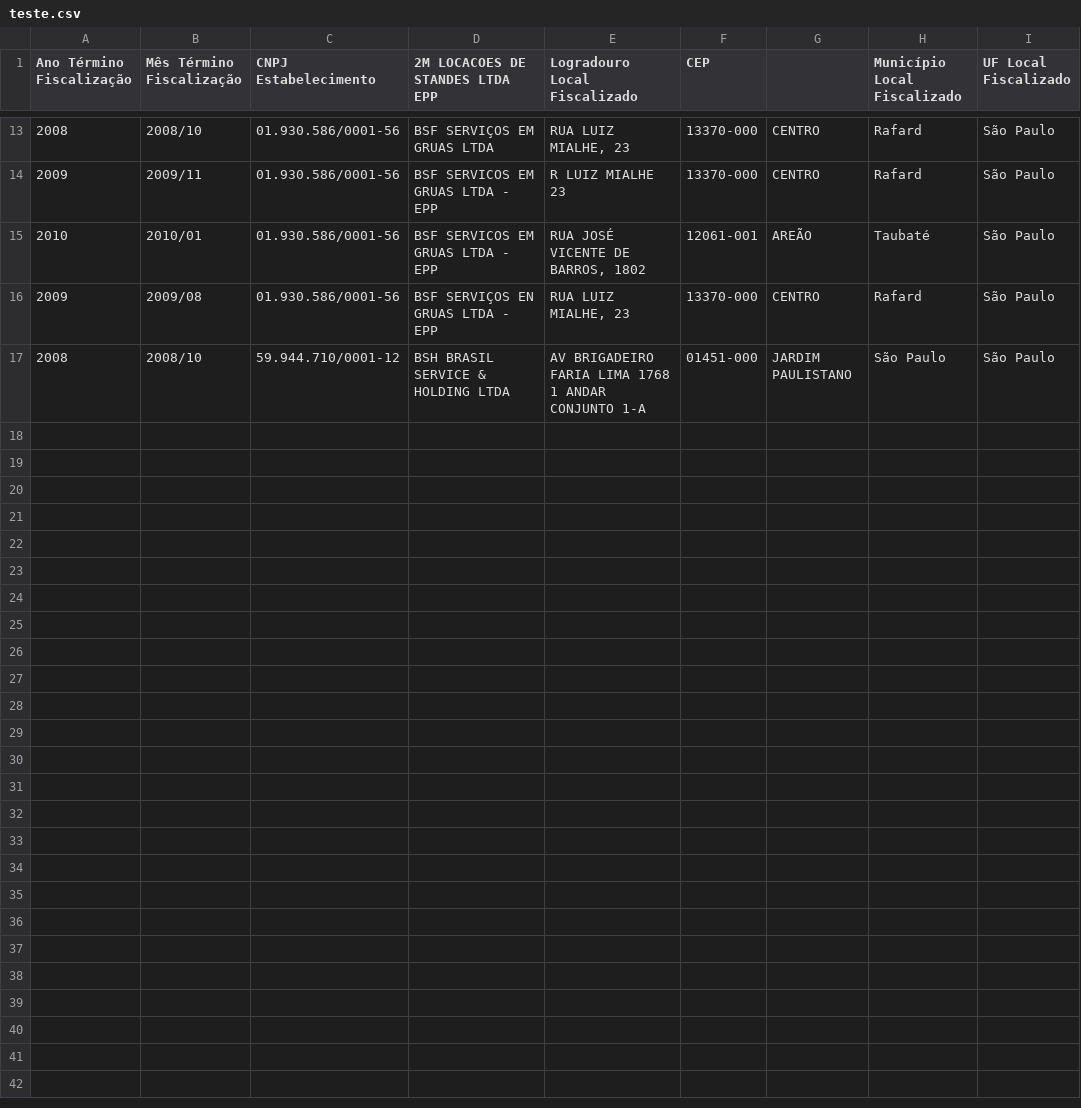
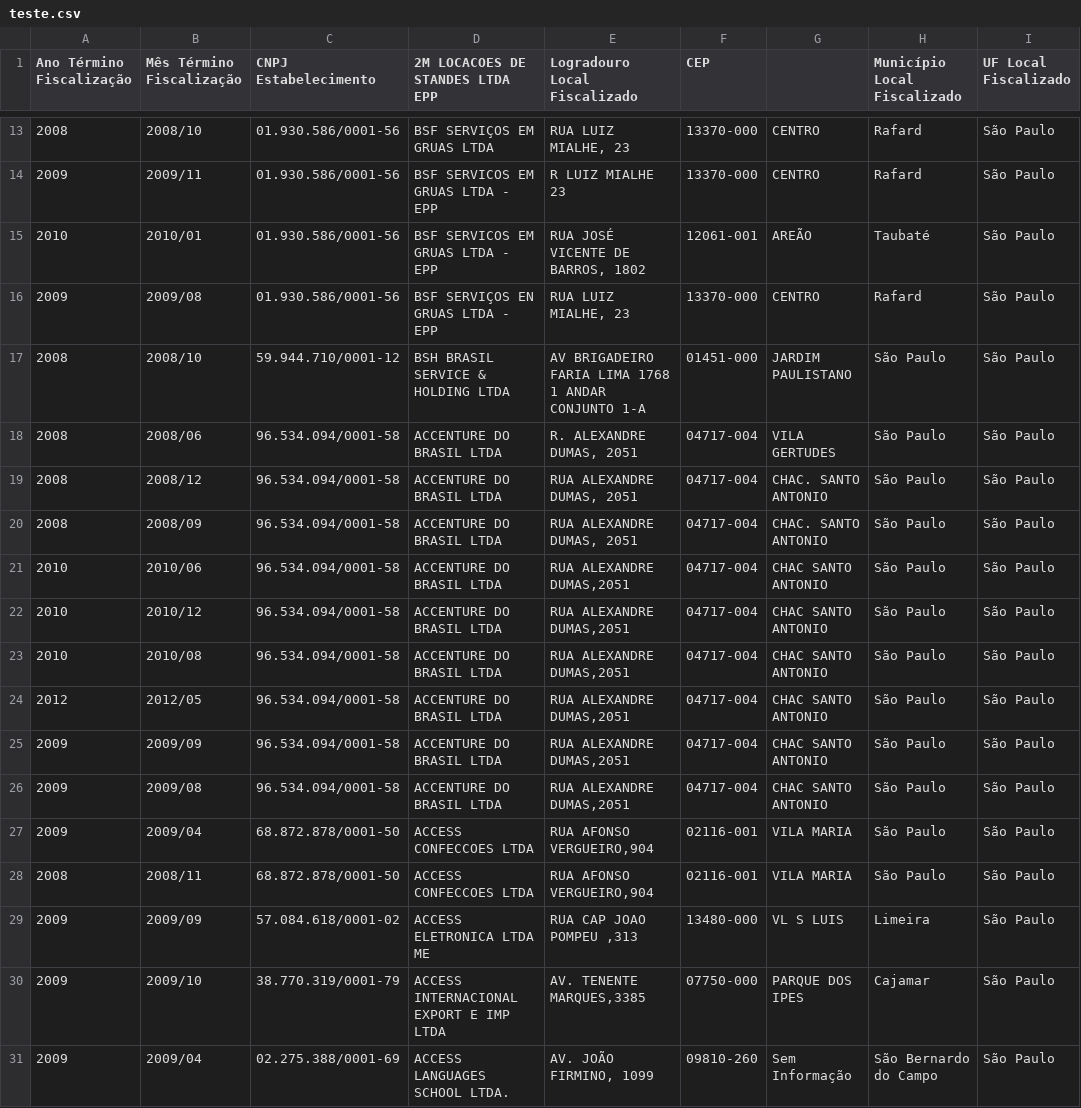
Before and after one commit to jrdutra/Arquitetura-e-Modelagem-de-Software, a CSV file: projeto-empresas/teste.csv, drawn as a sheet; only a part is shown, gaps mark what is left out; the diff names each change by its address in the sheet, - before the commit and + after, or states it on an @@ line.

```diff
--- a/projeto-empresas/teste.csv
+++ b/projeto-empresas/teste.csv
+row 18: 2008 | 2008/06 | 96.534.094/0001-58 | ACCENTURE DO BRASIL LTDA | R. ALEXANDRE DUMAS, 2051 | 04717-004 | VILA GERTUDES | São Paulo | São Paulo
+row 19: 2008 | 2008/12 | 96.534.094/0001-58 | ACCENTURE DO BRASIL LTDA | RUA ALEXANDRE DUMAS, 2051 | 04717-004 | CHAC. SANTO ANTONIO | São Paulo | São Paulo
+row 20: 2008 | 2008/09 | 96.534.094/0001-58 | ACCENTURE DO BRASIL LTDA | RUA ALEXANDRE DUMAS, 2051 | 04717-004 | CHAC. SANTO ANTONIO | São Paulo | São Paulo
+row 21: 2010 | 2010/06 | 96.534.094/0001-58 | ACCENTURE DO BRASIL LTDA | RUA ALEXANDRE DUMAS,2051 | 04717-004 | CHAC SANTO ANTONIO | São Paulo | São Paulo
+row 22: 2010 | 2010/12 | 96.534.094/0001-58 | ACCENTURE DO BRASIL LTDA | RUA ALEXANDRE DUMAS,2051 | 04717-004 | CHAC SANTO ANTONIO | São Paulo | São Paulo
+row 23: 2010 | 2010/08 | 96.534.094/0001-58 | ACCENTURE DO BRASIL LTDA | RUA ALEXANDRE DUMAS,2051 | 04717-004 | CHAC SANTO ANTONIO | São Paulo | São Paulo
+row 24: 2012 | 2012/05 | 96.534.094/0001-58 | ACCENTURE DO BRASIL LTDA | RUA ALEXANDRE DUMAS,2051 | 04717-004 | CHAC SANTO ANTONIO | São Paulo | São Paulo
+row 25: 2009 | 2009/09 | 96.534.094/0001-58 | ACCENTURE DO BRASIL LTDA | RUA ALEXANDRE DUMAS,2051 | 04717-004 | CHAC SANTO ANTONIO | São Paulo | São Paulo
+row 26: 2009 | 2009/08 | 96.534.094/0001-58 | ACCENTURE DO BRASIL LTDA | RUA ALEXANDRE DUMAS,2051 | 04717-004 | CHAC SANTO ANTONIO | São Paulo | São Paulo
+row 27: 2009 | 2009/04 | 68.872.878/0001-50 | ACCESS CONFECCOES LTDA | RUA AFONSO VERGUEIRO,904 | 02116-001 | VILA MARIA | São Paulo | São Paulo
+row 28: 2008 | 2008/11 | 68.872.878/0001-50 | ACCESS CONFECCOES LTDA | RUA AFONSO VERGUEIRO,904 | 02116-001 | VILA MARIA | São Paulo | São Paulo
+row 29: 2009 | 2009/09 | 57.084.618/0001-02 | ACCESS ELETRONICA LTDA ME | RUA CAP JOAO POMPEU ,313 | 13480-000 | VL S LUIS | Limeira | São Paulo
+row 30: 2009 | 2009/10 | 38.770.319/0001-79 | ACCESS INTERNACIONAL EXPORT E IMP LTDA | AV. TENENTE MARQUES,3385 | 07750-000 | PARQUE DOS IPES | Cajamar | São Paulo
+row 31: 2009 | 2009/04 | 02.275.388/0001-69 | ACCESS LANGUAGES SCHOOL LTDA. | AV. JOÃO FIRMINO, 1099 | 09810-260 | Sem Informação | São Bernardo do Campo | São Paulo
```
Also changed, not shown: 2 other files.
